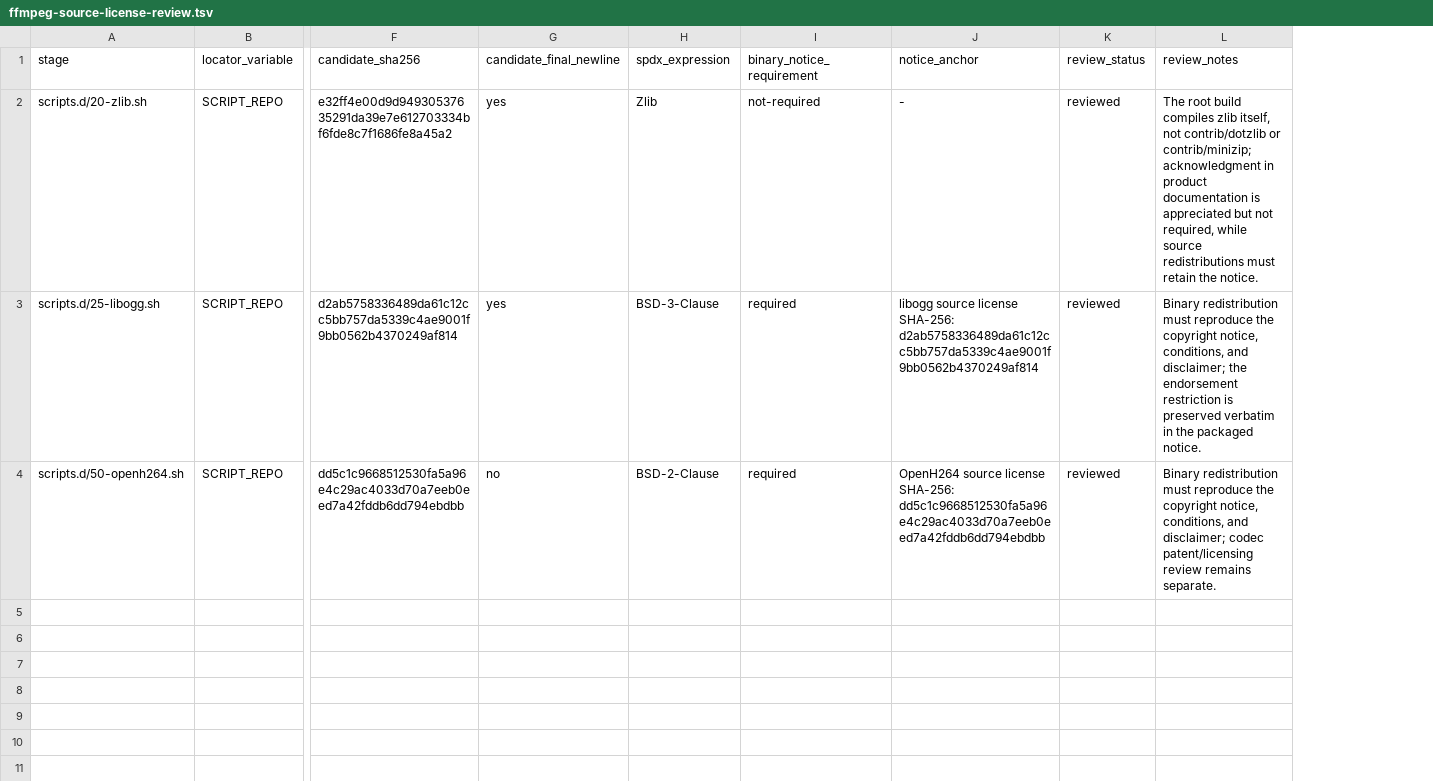
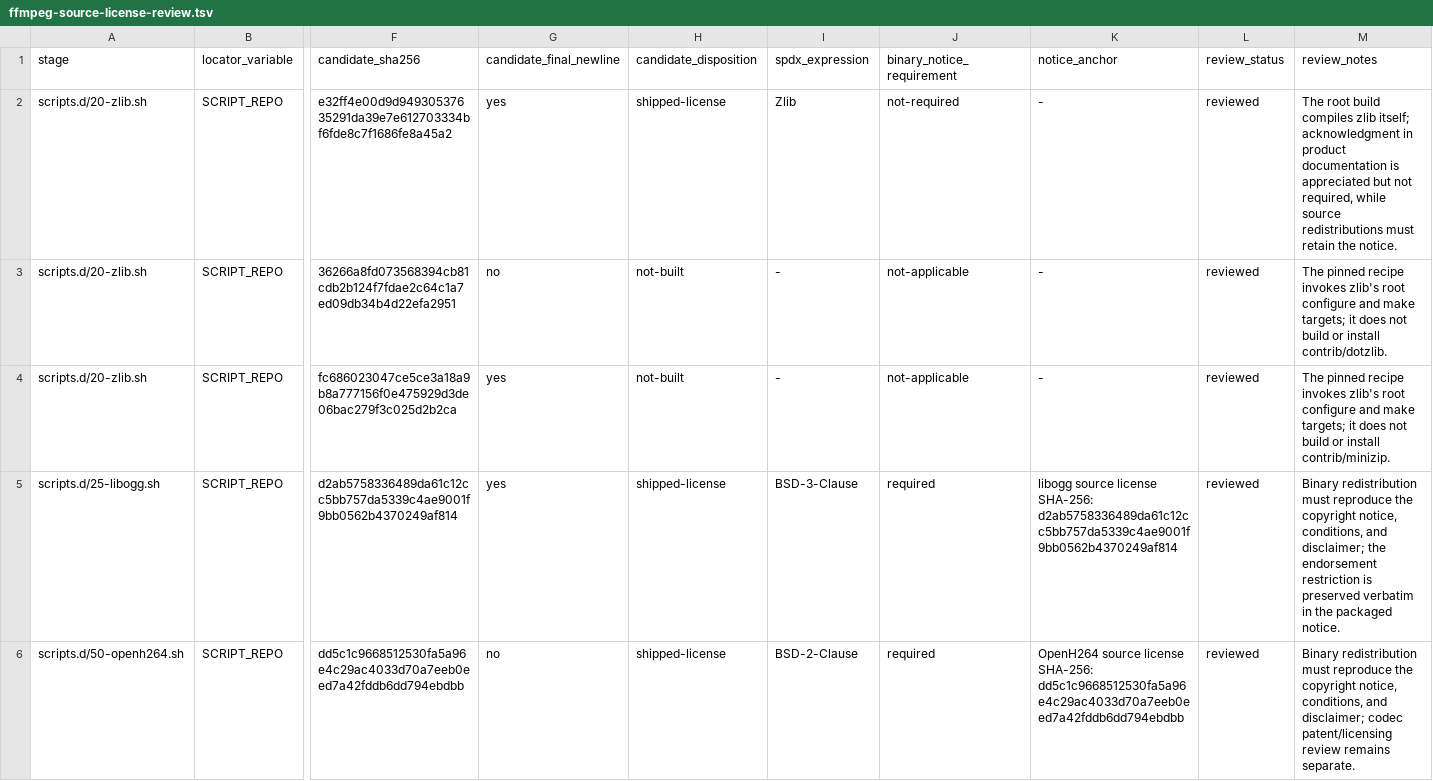
Before and after one commit to seabAu/Splicr, a TSV file: packaging/windows/ffmpeg-source-license-review.tsv, drawn as a sheet; only a part is shown, gaps mark what is left out; addresses are those after the commit; rows hold the shown columns only; the diff names each change by its address in the sheet, - before the commit and + after, or states it on an @@ line.

Commit message:
Batch FFmpeg source compliance review

```diff
--- a/packaging/windows/ffmpeg-source-license-review.tsv
+++ b/packaging/windows/ffmpeg-source-license-review.tsv
+column H (candidate_disposition), row 2: shipped-license; rows 5-6: shipped-license | shipped-license
-M2 (review_notes): …compiles zlib itself, not contrib/dotzlib or contrib/minizip; acknowledgment in…
+M2 (review_notes): …compiles zlib itself; acknowledgment in…
+row 3: scripts.d/20-zlib.sh | SCRIPT_REPO | 36266a8fd073568394cb81cdb2b124f7fdae2c64c1a7ed09db34b4d22efa2951 | no | not-built | - | not-applicable | - | reviewed | The pinned recipe invokes zlib's root configure and make targets; it does not build or install contrib/dotzlib.
+row 4: scripts.d/20-zlib.sh | SCRIPT_REPO | fc686023047ce5ce3a18a9b8a777156f0e475929d3de06bac279f3c025d2b2ca | yes | not-built | - | not-applicable | - | reviewed | The pinned recipe invokes zlib's root configure and make targets; it does not build or install contrib/minizip.
```
Also changed, not shown: 8 other files.
